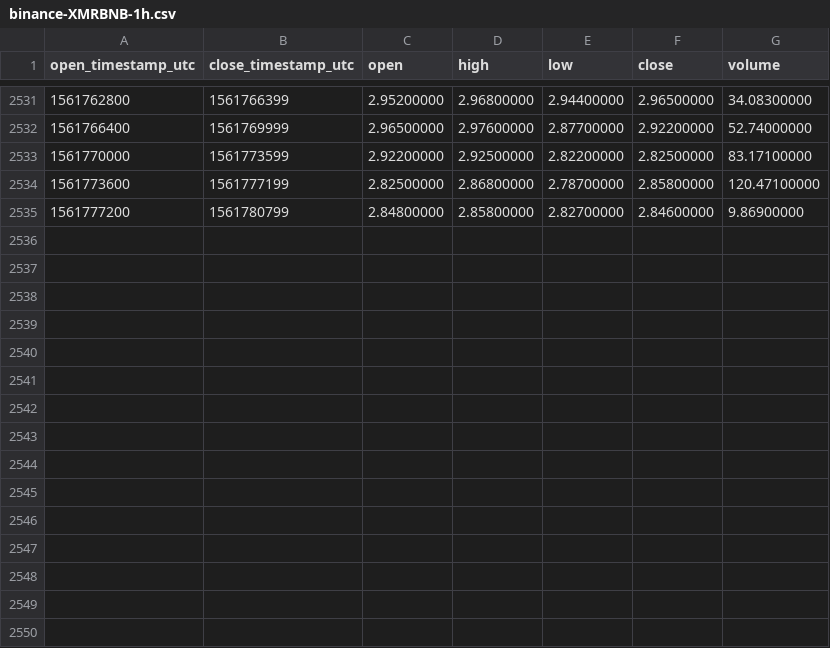
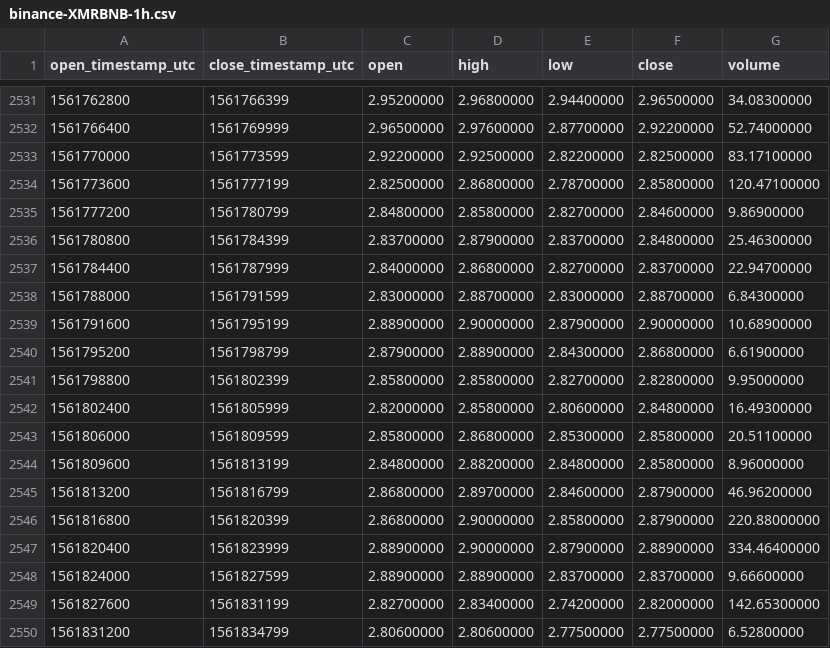
Before and after one commit to cryptobigbro/binance-XMRBNB, a CSV file: binance-XMRBNB-1h.csv, drawn as a sheet; only a part is shown, gaps mark what is left out.

Commit message:
Update OHLCV data.

```diff
--- a/binance-XMRBNB-1h.csv
+++ b/binance-XMRBNB-1h.csv
@@ -2535 +2535,16 @@ open_timestamp_utc,close_timestamp_utc,open,high,low,close,volume
 1561777200,1561780799,2.84800000,2.85800000,2.82700000,2.84600000,9.86900000
+1561780800,1561784399,2.83700000,2.87900000,2.83700000,2.84800000,25.46300000
+1561784400,1561787999,2.84000000,2.86800000,2.82700000,2.83700000,22.94700000
+1561788000,1561791599,2.83000000,2.88700000,2.83000000,2.88700000,6.84300000
+1561791600,1561795199,2.88900000,2.90000000,2.87900000,2.90000000,10.68900000
+1561795200,1561798799,2.87900000,2.88900000,2.84300000,2.86800000,6.61900000
+1561798800,1561802399,2.85800000,2.85800000,2.82700000,2.82800000,9.95000000
+1561802400,1561805999,2.82000000,2.85800000,2.80600000,2.84800000,16.49300000
+1561806000,1561809599,2.85800000,2.86800000,2.85300000,2.85800000,20.51100000
+1561809600,1561813199,2.84800000,2.88200000,2.84800000,2.85800000,8.96000000
+1561813200,1561816799,2.86800000,2.89700000,2.84600000,2.87900000,46.96200000
+1561816800,1561820399,2.86800000,2.90000000,2.85800000,2.87900000,220.88000000
+1561820400,1561823999,2.88900000,2.90000000,2.87900000,2.88900000,334.46400000
+1561824000,1561827599,2.88900000,2.88900000,2.83700000,2.83700000,9.66600000
+1561827600,1561831199,2.82700000,2.83400000,2.74200000,2.82000000,142.65300000
+1561831200,1561834799,2.80600000,2.80600000,2.77500000,2.77500000,6.52800000
```
